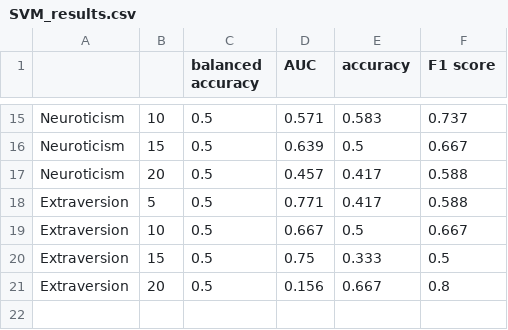
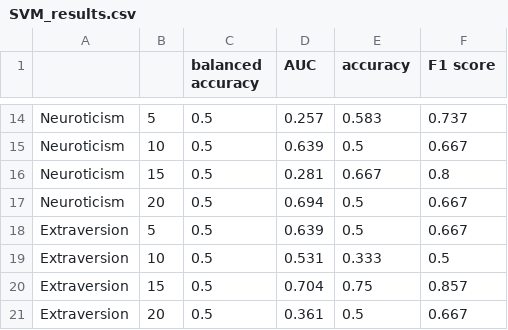
Before and after one commit to ShreyaKapoor18/Thesis, a CSV file: graphtools/SVM_results.csv, drawn as a sheet; only a part is shown, gaps mark what is left out; removed rows and columns are numbered as before the commit, all else as after; the diff covers the shown part only; the diff names each change by its address in the sheet, - before the commit and + after, or states it on an @@ line.

```diff
--- a/graphtools/SVM_results.csv
+++ b/graphtools/SVM_results.csv
-B14: 10
+B14: 5
-D14 (AUC): 0.571
+D14 (AUC): 0.257
-B15: 15
+B15: 10
+row 16: Neuroticism | 15 | 0.5 | 0.281 | 0.667 | 0.8
-D17 (AUC): 0.457
+D17 (AUC): 0.694
-E17 (accuracy): 0.417
+E17 (accuracy): 0.5
-F17 (F1 score): 0.588
+F17 (F1 score): 0.667
-row 18: Extraversion | 5 | 0.5 | 0.771 | 0.417 | 0.588
-B18: 10
+B18: 5
-D18 (AUC): 0.667
+D18 (AUC): 0.639
-B19: 15
+B19: 10
-D19 (AUC): 0.75
+D19 (AUC): 0.531
+row 20: Extraversion | 15 | 0.5 | 0.704 | 0.75 | 0.857
-D21 (AUC): 0.156
+D21 (AUC): 0.361
-E21 (accuracy): 0.667
+E21 (accuracy): 0.5
-F21 (F1 score): 0.8
+F21 (F1 score): 0.667
```
Also changed, not shown: 1 removed row and 33 edited cells elsewhere in this file, graphtools/RF_results.csv, 4 other files.
